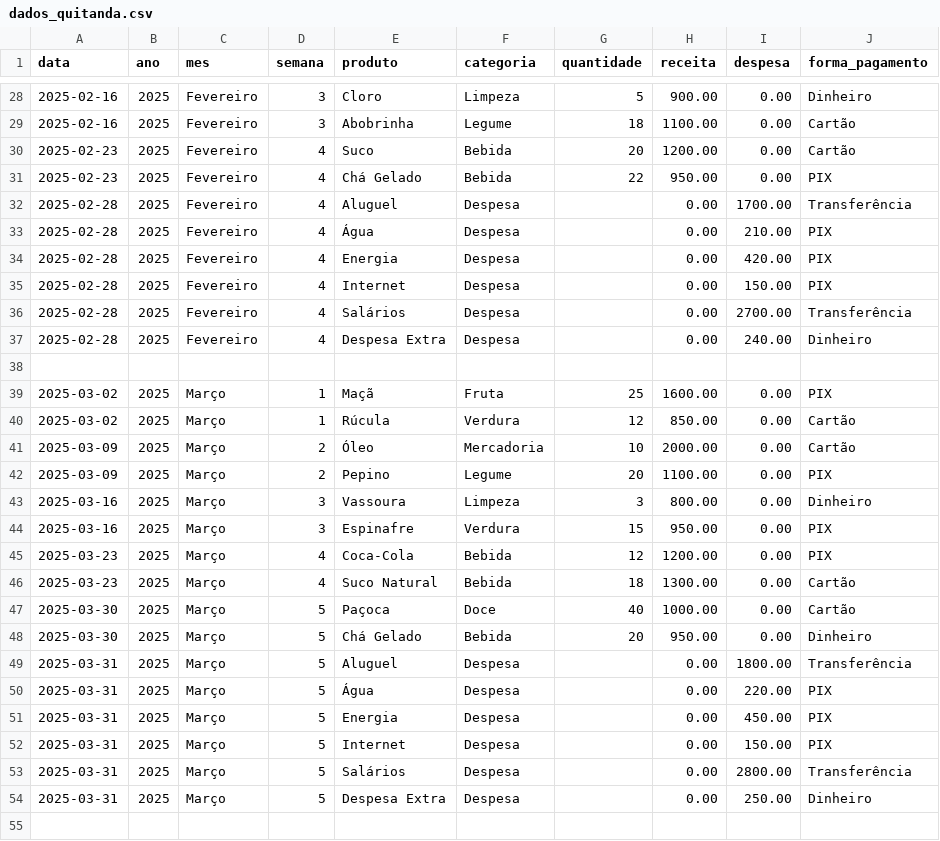
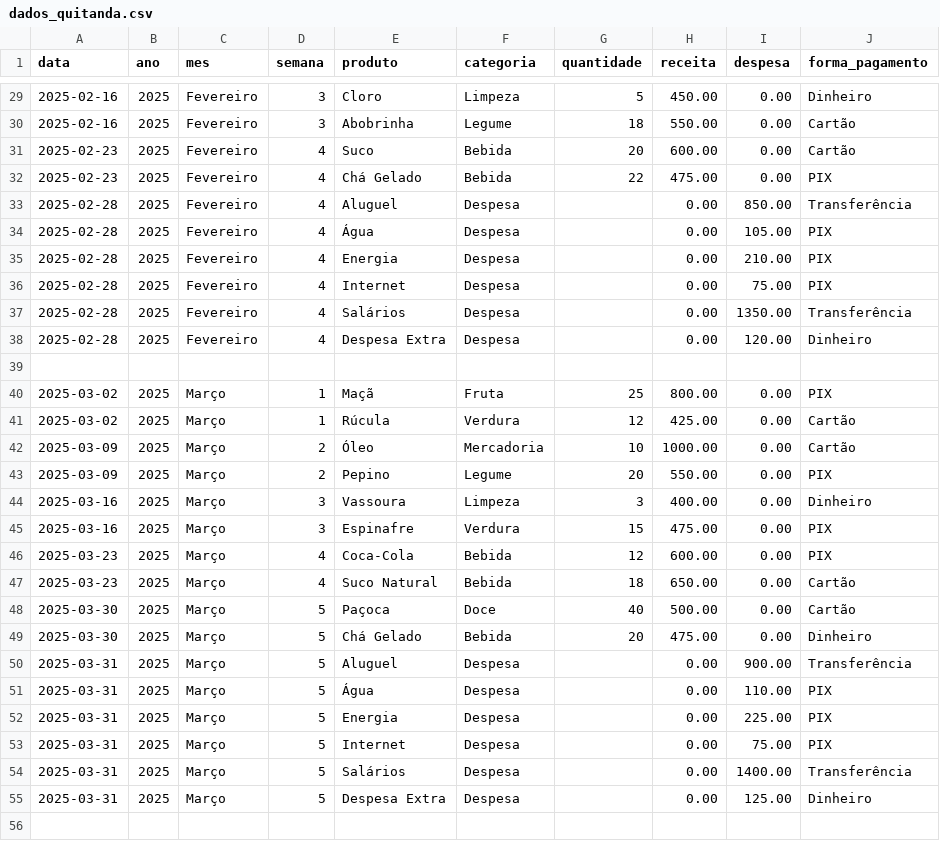
Before and after one commit to livsXC/Dashboard_Bom_Gosto, a CSV file: dados_quitanda.csv, drawn as a sheet; only a part is shown, gaps mark what is left out; the diff covers the shown part only.

```diff
--- a/dados_quitanda.csv
+++ b/dados_quitanda.csv
@@ -28,28 +29,28 @@ data,ano,mes,semana,produto,categoria,quantidade,receita,despesa,forma_pagamento
-2025-02-16,2025,Fevereiro,3,Cloro,Limpeza,5,900.00,0.00,Dinheiro
-2025-02-16,2025,Fevereiro,3,Abobrinha,Legume,18,1100.00,0.00,Cartão
-2025-02-23,2025,Fevereiro,4,Suco,Bebida,20,1200.00,0.00,Cartão
-2025-02-23,2025,Fevereiro,4,Chá Gelado,Bebida,22,950.00,0.00,PIX
-2025-02-28,2025,Fevereiro,4,Aluguel,Despesa,,0.00,1700.00,Transferência
-2025-02-28,2025,Fevereiro,4,Água,Despesa,,0.00,210.00,PIX
-2025-02-28,2025,Fevereiro,4,Energia,Despesa,,0.00,420.00,PIX
-2025-02-28,2025,Fevereiro,4,Internet,Despesa,,0.00,150.00,PIX
-2025-02-28,2025,Fevereiro,4,Salários,Despesa,,0.00,2700.00,Transferência
-2025-02-28,2025,Fevereiro,4,Despesa Extra,Despesa,,0.00,240.00,Dinheiro
+2025-02-16,2025,Fevereiro,3,Cloro,Limpeza,5,450.00,0.00,Dinheiro
+2025-02-16,2025,Fevereiro,3,Abobrinha,Legume,18,550.00,0.00,Cartão
+2025-02-23,2025,Fevereiro,4,Suco,Bebida,20,600.00,0.00,Cartão
+2025-02-23,2025,Fevereiro,4,Chá Gelado,Bebida,22,475.00,0.00,PIX
+2025-02-28,2025,Fevereiro,4,Aluguel,Despesa,,0.00,850.00,Transferência
+2025-02-28,2025,Fevereiro,4,Água,Despesa,,0.00,105.00,PIX
+2025-02-28,2025,Fevereiro,4,Energia,Despesa,,0.00,210.00,PIX
+2025-02-28,2025,Fevereiro,4,Internet,Despesa,,0.00,75.00,PIX
+2025-02-28,2025,Fevereiro,4,Salários,Despesa,,0.00,1350.00,Transferência
+2025-02-28,2025,Fevereiro,4,Despesa Extra,Despesa,,0.00,120.00,Dinheiro
 
-2025-03-02,2025,Março,1,Maçã,Fruta,25,1600.00,0.00,PIX
-2025-03-02,2025,Março,1,Rúcula,Verdura,12,850.00,0.00,Cartão
-2025-03-09,2025,Março,2,Óleo,Mercadoria,10,2000.00,0.00,Cartão
-2025-03-09,2025,Março,2,Pepino,Legume,20,1100.00,0.00,PIX
-2025-03-16,2025,Março,3,Vassoura,Limpeza,3,800.00,0.00,Dinheiro
-2025-03-16,2025,Março,3,Espinafre,Verdura,15,950.00,0.00,PIX
-2025-03-23,2025,Março,4,Coca-Cola,Bebida,12,1200.00,0.00,PIX
-2025-03-23,2025,Março,4,Suco Natural,Bebida,18,1300.00,0.00,Cartão
-2025-03-30,2025,Março,5,Paçoca,Doce,40,1000.00,0.00,Cartão
-2025-03-30,2025,Março,5,Chá Gelado,Bebida,20,950.00,0.00,Dinheiro
-2025-03-31,2025,Março,5,Aluguel,Despesa,,0.00,1800.00,Transferência
-2025-03-31,2025,Março,5,Água,Despesa,,0.00,220.00,PIX
-2025-03-31,2025,Março,5,Energia,Despesa,,0.00,450.00,PIX
-2025-03-31,2025,Março,5,Internet,Despesa,,0.00,150.00,PIX
-2025-03-31,2025,Março,5,Salários,Despesa,,0.00,2800.00,Transferência
-2025-03-31,2025,Março,5,Despesa Extra,Despesa,,0.00,250.00,Dinheiro
+2025-03-02,2025,Março,1,Maçã,Fruta,25,800.00,0.00,PIX
+2025-03-02,2025,Março,1,Rúcula,Verdura,12,425.00,0.00,Cartão
+2025-03-09,2025,Março,2,Óleo,Mercadoria,10,1000.00,0.00,Cartão
+2025-03-09,2025,Março,2,Pepino,Legume,20,550.00,0.00,PIX
+2025-03-16,2025,Março,3,Vassoura,Limpeza,3,400.00,0.00,Dinheiro
+2025-03-16,2025,Março,3,Espinafre,Verdura,15,475.00,0.00,PIX
+2025-03-23,2025,Março,4,Coca-Cola,Bebida,12,600.00,0.00,PIX
+2025-03-23,2025,Março,4,Suco Natural,Bebida,18,650.00,0.00,Cartão
+2025-03-30,2025,Março,5,Paçoca,Doce,40,500.00,0.00,Cartão
+2025-03-30,2025,Março,5,Chá Gelado,Bebida,20,475.00,0.00,Dinheiro
+2025-03-31,2025,Março,5,Aluguel,Despesa,,0.00,900.00,Transferência
+2025-03-31,2025,Março,5,Água,Despesa,,0.00,110.00,PIX
+2025-03-31,2025,Março,5,Energia,Despesa,,0.00,225.00,PIX
+2025-03-31,2025,Março,5,Internet,Despesa,,0.00,75.00,PIX
+2025-03-31,2025,Março,5,Salários,Despesa,,0.00,1400.00,Transferência
+2025-03-31,2025,Março,5,Despesa Extra,Despesa,,0.00,125.00,Dinheiro
 
```
Also changed, not shown: 1 added row and 151 edited cells elsewhere in this file, 2 other files.
